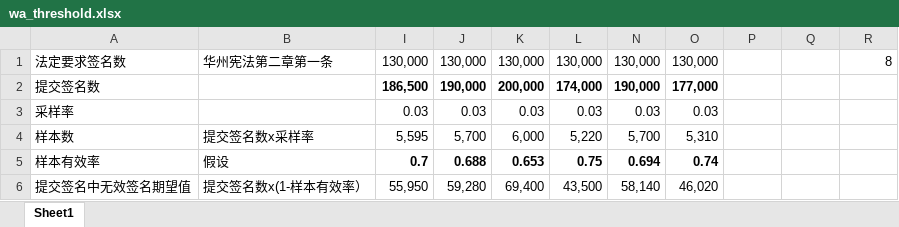
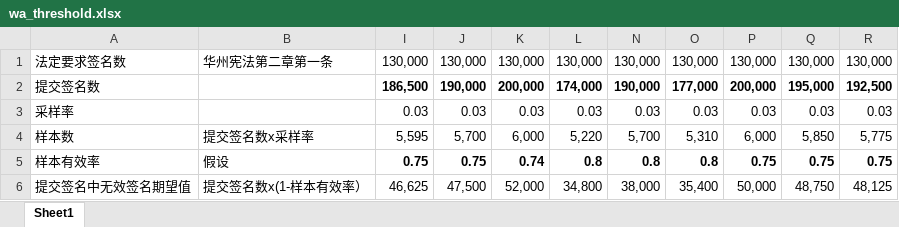
Before and after one commit to hexiang129/signatures, an Excel workbook: wa_threshold.xlsx, sheet Sheet1, drawn as a sheet; only a part is shown; values as stored, in another font and other column widths than the file's, no borders; the diff covers the shown part only; the diff names each change by its address in the sheet, - before the commit and + after, or states it on an @@ line.

Commit message:
add excel file to caculate threshold

```diff
--- a/wa_threshold.xlsx (sheet Sheet1)
+++ b/wa_threshold.xlsx (sheet Sheet1)
-P1: (empty)
+P1: 130,000
-Q1: (empty)
+Q1: 130,000
-R1: 8
+R1: 130,000
-P2: (empty)
+P2: 200,000
-Q2: (empty)
+Q2: 195,000
-R2: (empty)
+R2: 192,500
-P3: (empty)
+P3: 0.03
-Q3: (empty)
+Q3: 0.03
-R3: (empty)
+R3: 0.03
-P4: (empty)
+P4: 6,000
-Q4: (empty)
+Q4: 5,850
-R4: (empty)
+R4: 5,775
-I5: 0.7
+I5: 0.75
-J5: 0.688
+J5: 0.75
-K5: 0.653
+K5: 0.74
-L5: 0.75
+L5: 0.8
-N5: 0.694
+N5: 0.8
-O5: 0.74
+O5: 0.8
-P5: (empty)
+P5: 0.75
-Q5: (empty)
+Q5: 0.75
-R5: (empty)
+R5: 0.75
-I6: 55,950
+I6: 46,625
-J6: 59,280
+J6: 47,500
-K6: 69,400
+K6: 52,000
-L6: 43,500
+L6: 34,800
-N6: 58,140
+N6: 38,000
-O6: 46,020
+O6: 35,400
-P6: (empty)
+P6: 50,000
-Q6: (empty)
+Q6: 48,750
-R6: (empty)
+R6: 48,125
```
Also changed, not shown: 1 added row, 1 removed row and 33 edited cells elsewhere in this sheet, hidden cells, 1 other file.
